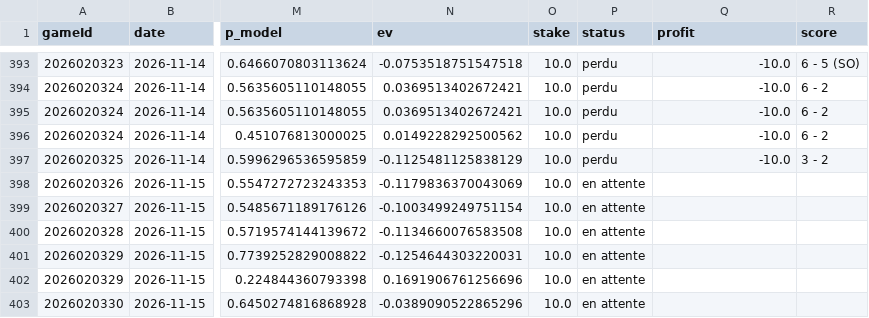
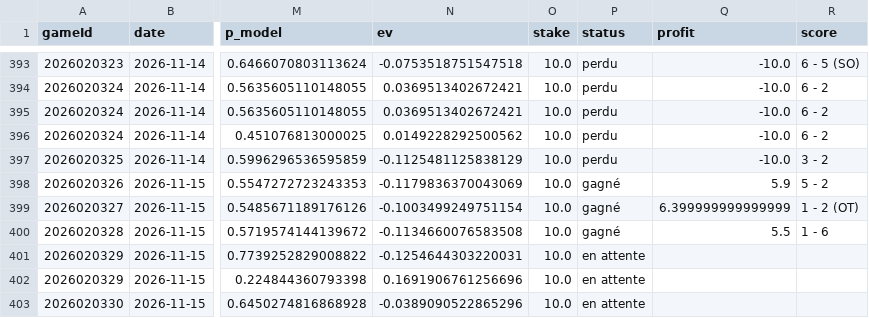
Before and after one commit to CR0ZER/NHL-Predictor, a CSV file: data/paper_bets.csv, drawn as a sheet; only a part is shown, gaps mark what is left out; the diff names each change by its address in the sheet, - before the commit and + after, or states it on an @@ line.

```diff
--- a/data/paper_bets.csv
+++ b/data/paper_bets.csv
-P398:P400 (status): en attente
+P398:P400 (status): gagné
-Q398 (profit): (empty)
+Q398 (profit): 5.9
-R398 (score): (empty)
+R398 (score): 5 - 2
-Q399 (profit): (empty)
+Q399 (profit): 6.399999999999999
-R399 (score): (empty)
+R399 (score): 1 - 2 (OT)
-Q400 (profit): (empty)
+Q400 (profit): 5.5
-R400 (score): (empty)
+R400 (score): 1 - 6
```
Also changed, not shown: data/predictions.csv, 1 other file.
